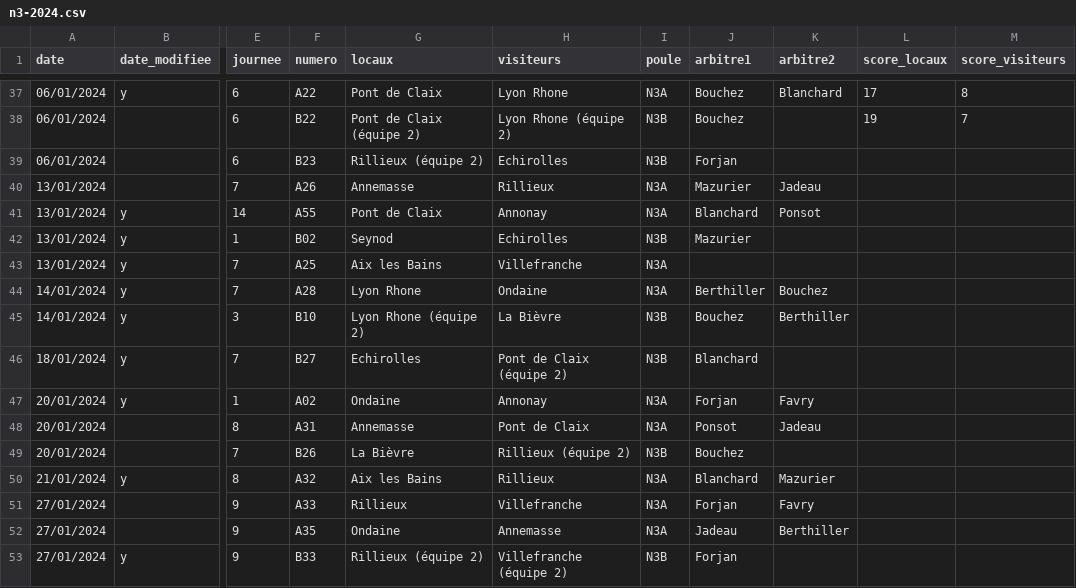
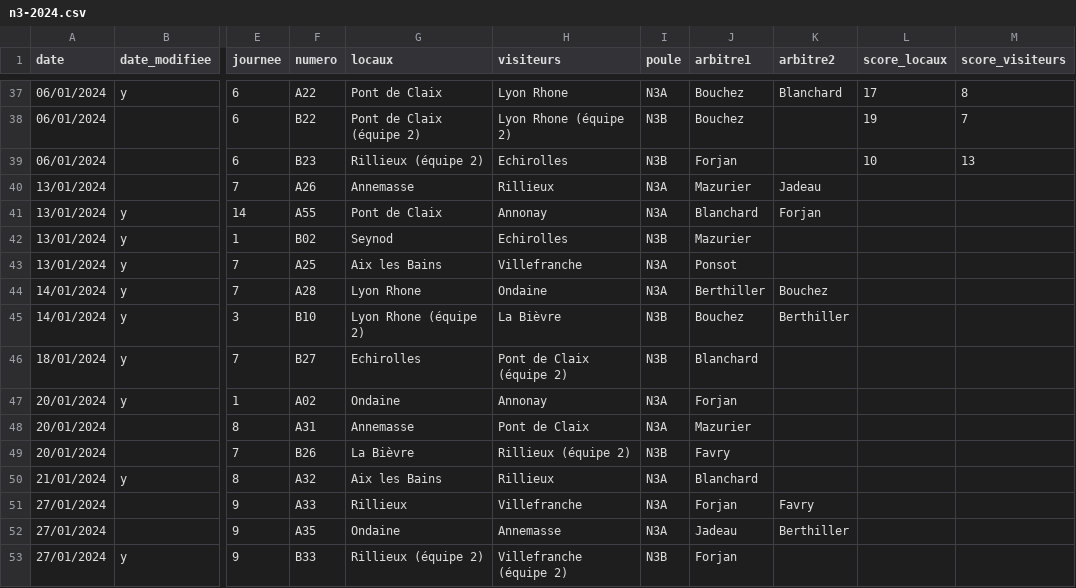
Before and after one commit to praginel/comitesavoienwp, a CSV file: _data/n3-2024.csv, drawn as a sheet; only a part is shown, gaps mark what is left out; the diff names each change by its address in the sheet, - before the commit and + after, or states it on an @@ line.

Commit message:
du 0111
Chg 0111

```diff
--- a/_data/n3-2024.csv
+++ b/_data/n3-2024.csv
-L39 (score_locaux): (empty)
+L39 (score_locaux): 10
-M39 (score_visiteurs): (empty)
+M39 (score_visiteurs): 13
-K41 (arbitre2): Ponsot
+K41 (arbitre2): Forjan
-J43 (arbitre1): (empty)
+J43 (arbitre1): Ponsot
-K47 (arbitre2): Favry
+K47 (arbitre2): (empty)
-J48 (arbitre1): Ponsot
+J48 (arbitre1): Mazurier
-K48 (arbitre2): Jadeau
+K48 (arbitre2): (empty)
-J49 (arbitre1): Bouchez
+J49 (arbitre1): Favry
-K50 (arbitre2): Mazurier
+K50 (arbitre2): (empty)
```
